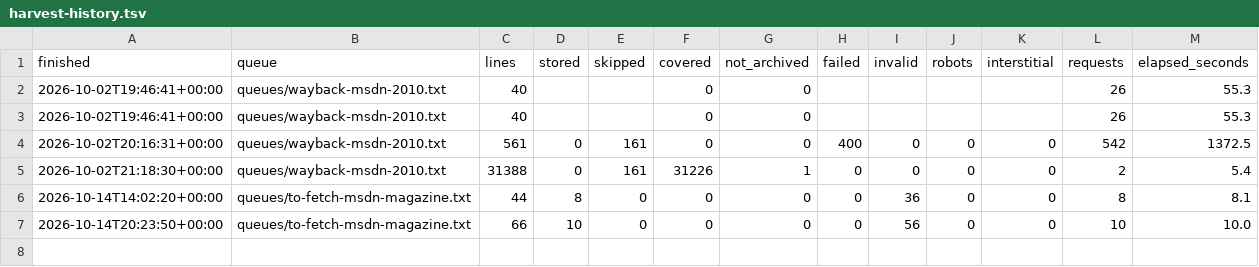
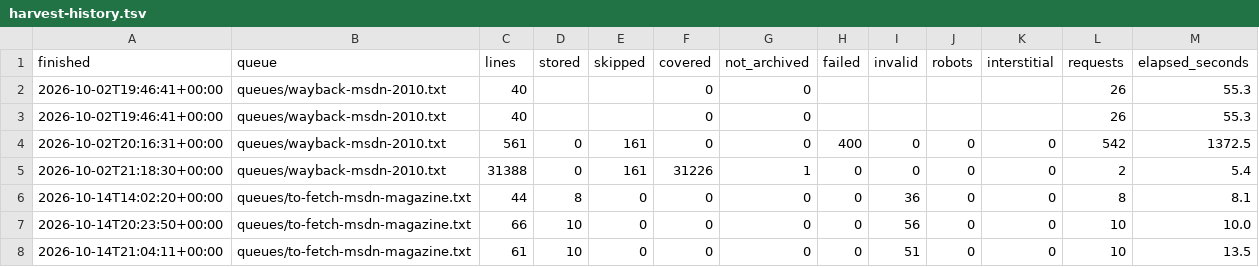
Before and after one commit to kagurasumusun/wince-corpus, a TSV file: data/reports/harvest-history.tsv, drawn as a sheet; the diff names each change by its address in the sheet, - before the commit and + after, or states it on an @@ line.

```diff
--- a/data/reports/harvest-history.tsv
+++ b/data/reports/harvest-history.tsv
+row 8: 2026-10-14T21:04:11+00:00 | queues/to-fetch-msdn-magazine.txt | 61 | 10 | 0 | 0 | 0 | 0 | 51 | 0 | 0 | 10 | 13.5
```
Also changed, not shown: knowledge/reports/coverage-by-tree.tsv, 12 other files.
